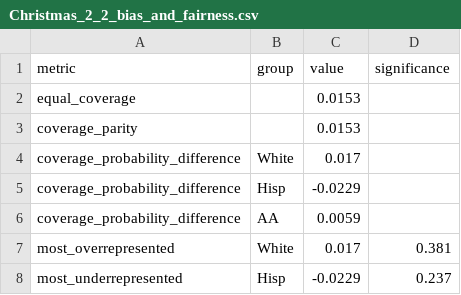
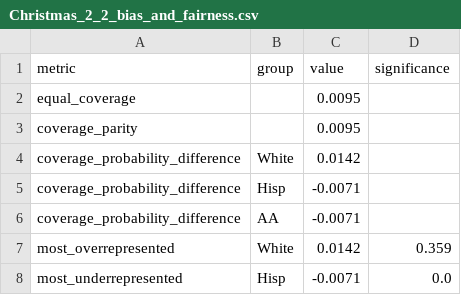
Before and after one commit to Stijnaard/B1IA, a CSV file: results/Christmas_2_2_bias_and_fairness.csv, drawn as a sheet.

```diff
--- a/results/Christmas_2_2_bias_and_fairness.csv
+++ b/results/Christmas_2_2_bias_and_fairness.csv
@@ -1,8 +1,8 @@
 metric,group,value,significance
-equal_coverage,,0.0153,
-coverage_parity,,0.0153,
-coverage_probability_difference,White,0.017,
-coverage_probability_difference,Hisp,-0.0229,
-coverage_probability_difference,AA,0.0059,
-most_overrepresented,White,0.017,0.381
-most_underrepresented,Hisp,-0.0229,0.237
+equal_coverage,,0.0095,
+coverage_parity,,0.0095,
+coverage_probability_difference,White,0.0142,
+coverage_probability_difference,Hisp,-0.0071,
+coverage_probability_difference,AA,-0.0071,
+most_overrepresented,White,0.0142,0.359
+most_underrepresented,Hisp,-0.0071,0.0
```
Also changed, not shown: results/Christmas_baseline_baseline_bias_and_fairness.csv, results/McDonalds_2_2_bias_and_fairness.csv, 43 other files.
